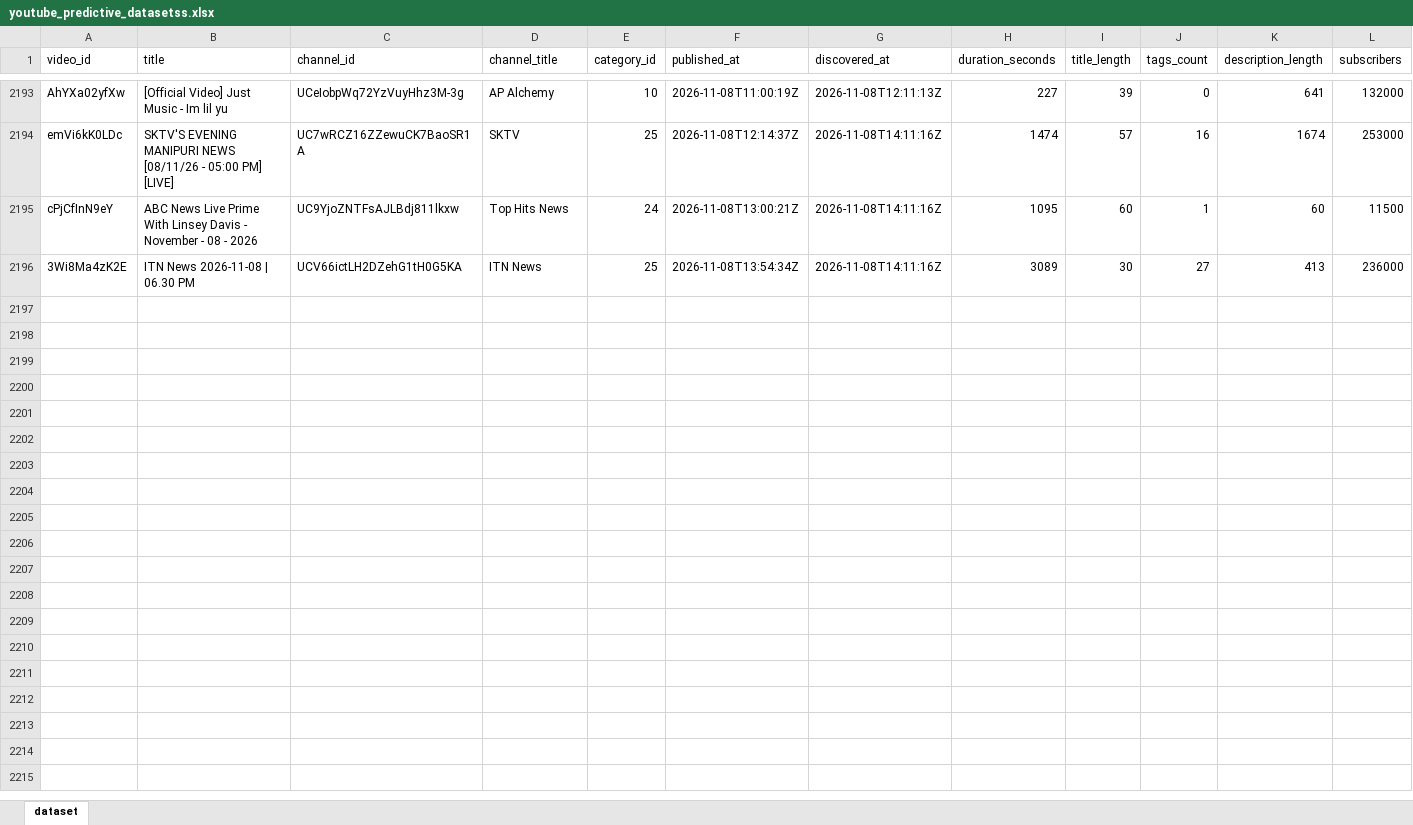
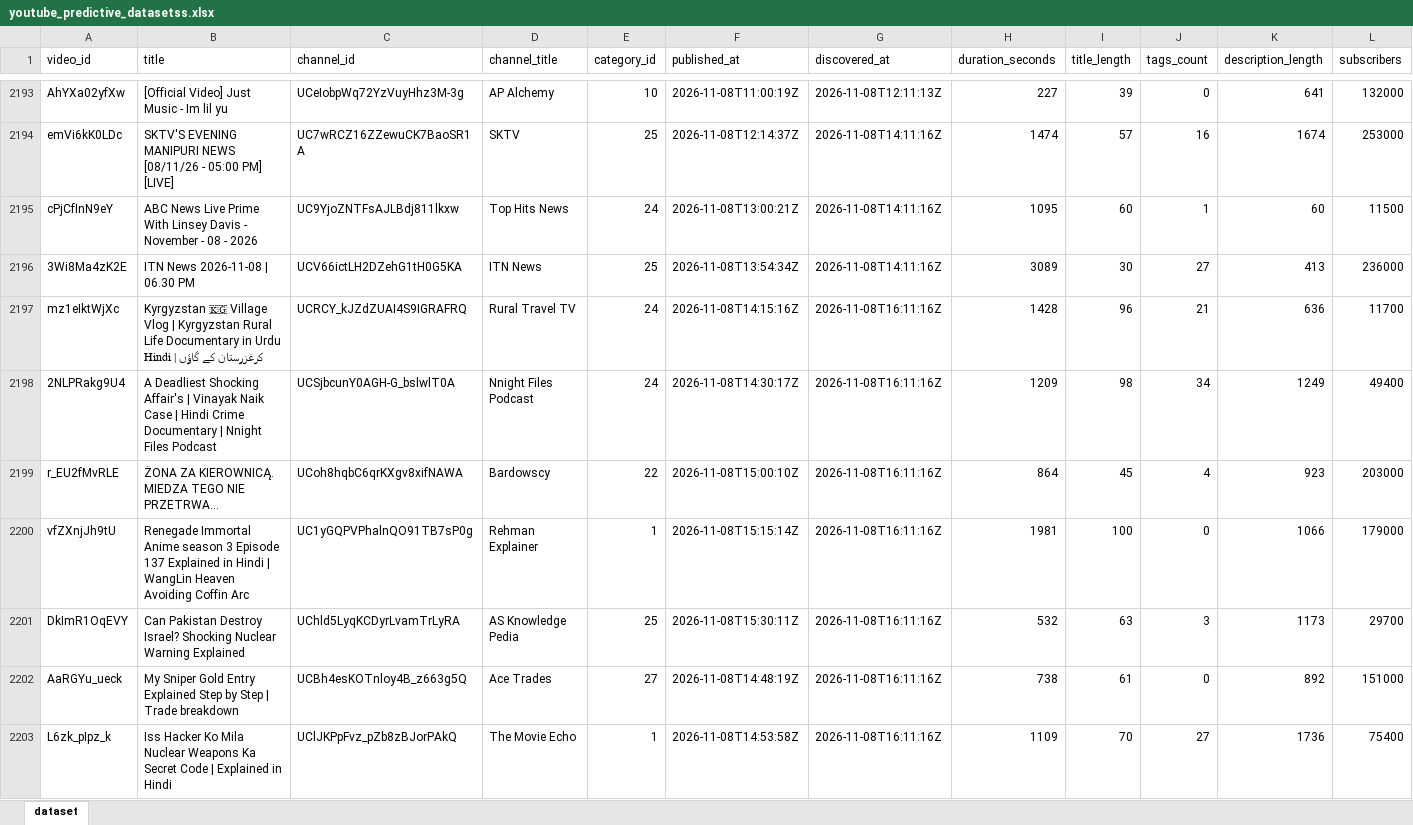
Before and after one commit to stamatis02/Bachelor-Thesislast, an Excel workbook: youtube_predictive_datasetss.xlsx, sheet dataset, drawn as a sheet; only a part is shown, gaps mark what is left out; values as stored, in another font and other column widths than the file's, no borders; rows hold the shown columns only; the diff covers the shown part only; the diff names each change by its address in the sheet, - before the commit and + after, or states it on an @@ line.

```diff
--- a/youtube_predictive_datasetss.xlsx (sheet dataset)
+++ b/youtube_predictive_datasetss.xlsx (sheet dataset)
+row 2197: mz1eIktWjXc | Kyrgyzstan 🇰🇬 Village Vlog | Kyrgyzstan Rural Life Documentary in Urdu Hindi | کرغزرستان کے گاؤں | UCRCY_kJZdZUAI4S9IGRAFRQ | Rural Travel TV | 24 | 2026-11-08T14:15:16Z | 2026-11-08T16:11:16Z | 1428 | 96 | 21 | 636 | 11700
+row 2198: 2NLPRakg9U4 | A Deadliest Shocking Affair's | Vinayak Naik Case | Hindi Crime Documentary | Nnight Files Podcast | UCSjbcunY0AGH-G_bslwlT0A | Nnight Files Podcast | 24 | 2026-11-08T14:30:17Z | 2026-11-08T16:11:16Z | 1209 | 98 | 34 | 1249 | 49400
+row 2199: r_EU2fMvRLE | ŻONA ZA KIEROWNICĄ. MIEDZA TEGO NIE PRZETRWA… | UCoh8hqbC6qrKXgv8xifNAWA | Bardowscy | 22 | 2026-11-08T15:00:10Z | 2026-11-08T16:11:16Z | 864 | 45 | 4 | 923 | 203000
+row 2200: vfZXnjJh9tU | Renegade Immortal Anime season 3 Episode 137 Explained in Hindi | WangLin Heaven Avoiding Coffin Arc | UC1yGQPVPhalnQO91TB7sP0g | Rehman Explainer | 1 | 2026-11-08T15:15:14Z | 2026-11-08T16:11:16Z | 1981 | 100 | 0 | 1066 | 179000
+row 2201: DkImR1OqEVY | Can Pakistan Destroy Israel? Shocking Nuclear Warning Explained | UChld5LyqKCDyrLvamTrLyRA | AS Knowledge Pedia | 25 | 2026-11-08T15:30:11Z | 2026-11-08T16:11:16Z | 532 | 63 | 3 | 1173 | 29700
+row 2202: AaRGYu_ueck | My Sniper Gold Entry Explained Step by Step | Trade breakdown | UCBh4esKOTnloy4B_z663g5Q | Ace Trades | 27 | 2026-11-08T14:48:19Z | 2026-11-08T16:11:16Z | 738 | 61 | 0 | 892 | 151000
+row 2203: L6zk_pIpz_k | Iss Hacker Ko Mila Nuclear Weapons Ka Secret Code | Explained in Hindi | UClJKPpFvz_pZb8zBJorPAkQ | The Movie Echo | 1 | 2026-11-08T14:53:58Z | 2026-11-08T16:11:16Z | 1109 | 70 | 27 | 1736 | 75400
```
Also changed, not shown: 6 added rows and 357 edited cells elsewhere in this sheet, 5 other files.
